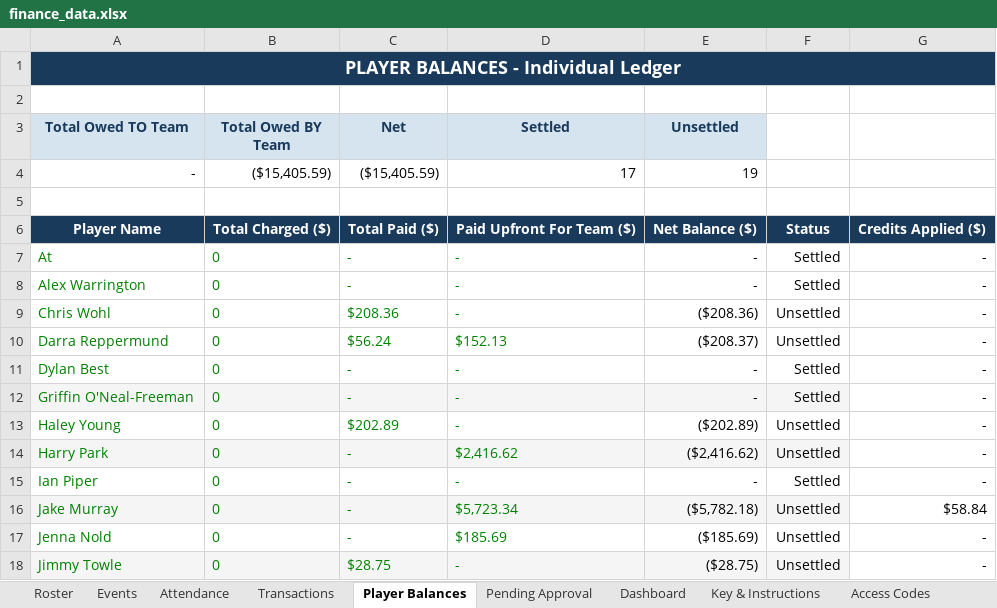
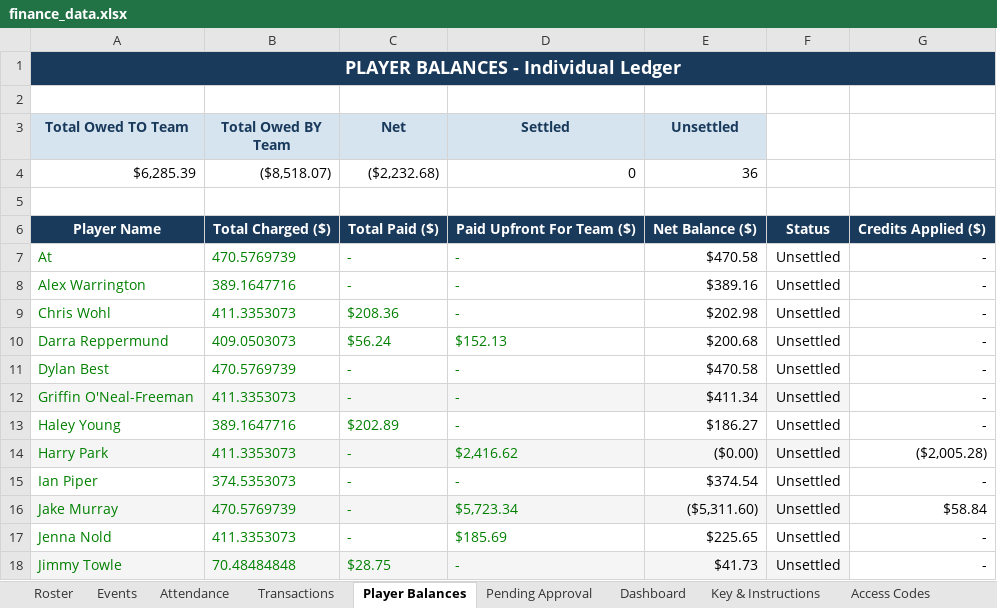
Before and after one commit to jakepmurray/port-finances-26, an Excel workbook: finance_data.xlsx, sheet Player Balances, drawn as a sheet; only a part is shown; values as stored, in another font and other column widths than the file's, no borders; charts and pictures not drawn; removed rows and columns are numbered as before the commit, all else as after; the diff covers the shown part only; the diff names each change by its address in the sheet, - before the commit and + after, or states it on an @@ line.

Commit message:
harry reimbursement

```diff
--- a/finance_data.xlsx (sheet Player Balances)
+++ b/finance_data.xlsx (sheet Player Balances)
-row 4: - | ($15,405.59) | ($15,405.59) | 17 | 19
+row 4: $6,285.39 | ($8,518.07) | ($2,232.68) | 0 | 36
-B7 (Total Owed BY Team): 0
+B7 (Total Owed BY Team): 470.5769739
-E7 (Unsettled): -
+E7 (Unsettled): $470.58
-F7:F8: Settled
+F7:F8: Unsettled
-B8 (Total Owed BY Team): 0
+B8 (Total Owed BY Team): 389.1647716
-E8 (Unsettled): -
+E8 (Unsettled): $389.16
-B9 (Total Owed BY Team): 0
+B9 (Total Owed BY Team): 411.3353073
-E9 (Unsettled): ($208.36)
+E9 (Unsettled): $202.98
-B10 (Total Owed BY Team): 0
+B10 (Total Owed BY Team): 409.0503073
-E10 (Unsettled): ($208.37)
+E10 (Unsettled): $200.68
-B11 (Total Owed BY Team): 0
+B11 (Total Owed BY Team): 470.5769739
-E11 (Unsettled): -
+E11 (Unsettled): $470.58
-F11:F12: Settled
+F11:F12: Unsettled
-B12 (Total Owed BY Team): 0
+B12 (Total Owed BY Team): 411.3353073
-E12 (Unsettled): -
+E12 (Unsettled): $411.34
-B13 (Total Owed BY Team): 0
+B13 (Total Owed BY Team): 389.1647716
-E13 (Unsettled): ($202.89)
+E13 (Unsettled): $186.27
-B14 (Total Owed BY Team): 0
+B14 (Total Owed BY Team): 411.3353073
-E14 (Unsettled): ($2,416.62)
+E14 (Unsettled): ($0.00)
-G14: -
+G14: ($2,005.28)
-B15 (Total Owed BY Team): 0
+B15 (Total Owed BY Team): 374.5353073
-E15 (Unsettled): -
+E15 (Unsettled): $374.54
-F15: Settled
+F15: Unsettled
-B16 (Total Owed BY Team): 0
+B16 (Total Owed BY Team): 470.5769739
-E16 (Unsettled): ($5,782.18)
+E16 (Unsettled): ($5,311.60)
-B17 (Total Owed BY Team): 0
+B17 (Total Owed BY Team): 411.3353073
-E17 (Unsettled): ($185.69)
+E17 (Unsettled): $225.65
-B18 (Total Owed BY Team): 0
+B18 (Total Owed BY Team): 70.48484848
-E18 (Unsettled): ($28.75)
+E18 (Unsettled): $41.73
```
Also changed, not shown: 60 edited cells elsewhere in this sheet, sheet Roster, sheet Transactions, sheet Attendance, sheet Dashboard, formulas that keep their value.
